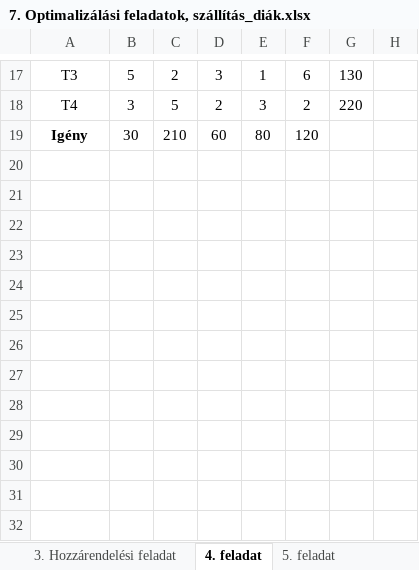
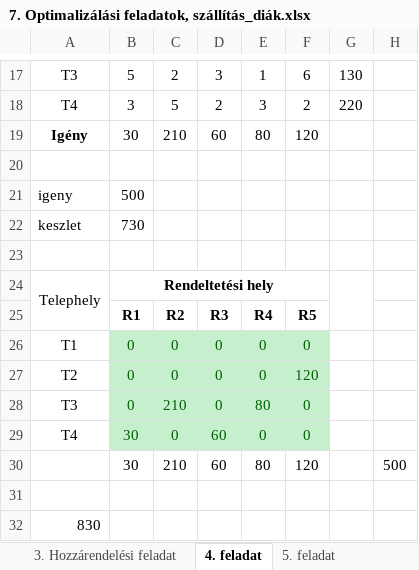
Before and after one commit to yeymeap/ujs, an Excel workbook: tap/gyakorlatok/7. Optimalizálási feladatok, szállítás_diák.xlsx, sheet 4. feladat, drawn as a sheet; only a part is shown, gaps mark what is left out; values as stored, in another font and other column widths than the file's, no borders; charts and pictures not drawn; the diff names each change by its address in the sheet, - before the commit and + after, or states it on an @@ line.

```diff
--- a/tap/gyakorlatok/7. Optimalizálási feladatok, szállítás_diák.xlsx (sheet 4. feladat)
+++ b/tap/gyakorlatok/7. Optimalizálási feladatok, szállítás_diák.xlsx (sheet 4. feladat)
+row 20: (empty)
+row 21: igeny | 500
+row 22: keszlet | 730
+row 23: (empty)
+row 24: Telephely | Rendeltetési hely
+row 25:  | R1 | R2 | R3 | R4 | R5
+row 26: T1 | 0 | 0 | 0 | 0 | 0
+row 27: T2 | 0 | 0 | 0 | 0 | 120
+row 28: T3 | 0 | 210 | 0 | 80 | 0
+row 29: T4 | 30 | 0 | 60 | 0 | 0
+row 30:  | 30 | 210 | 60 | 80 | 120 |  | 500
+row 31: (empty)
+row 32: 830
```
Also changed, not shown: sheet 5. feladat, charts or pictures, tap/gyakorlatok/4. Lineáris transzformációk_diák.xlsx, 3 other files.
